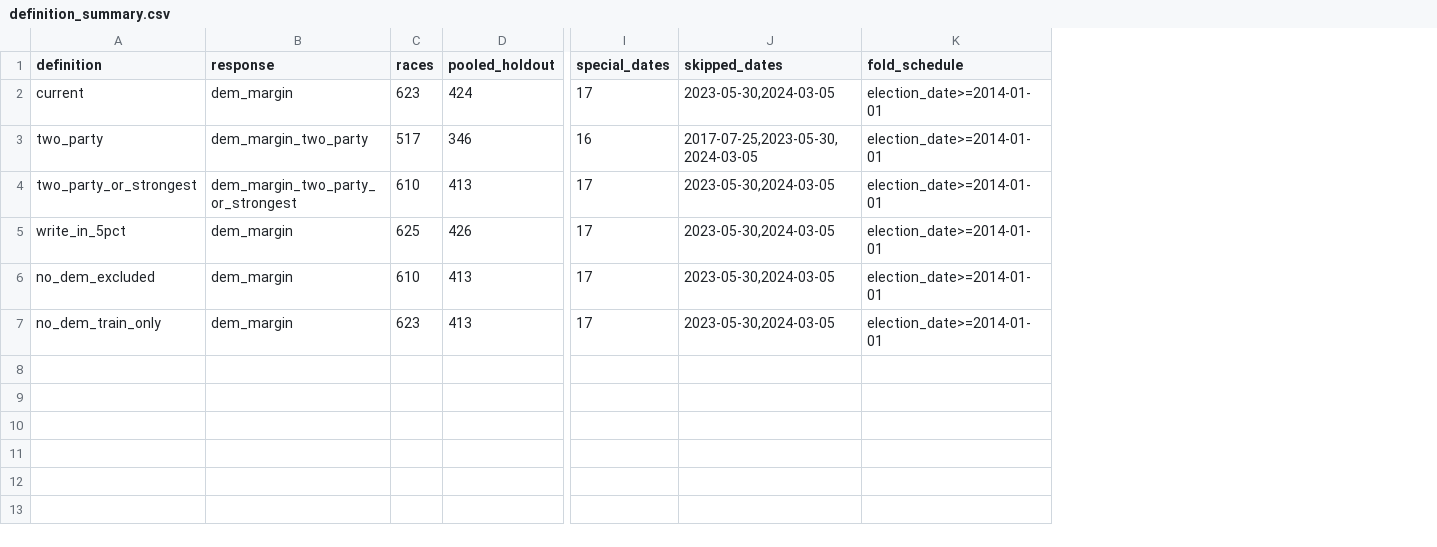
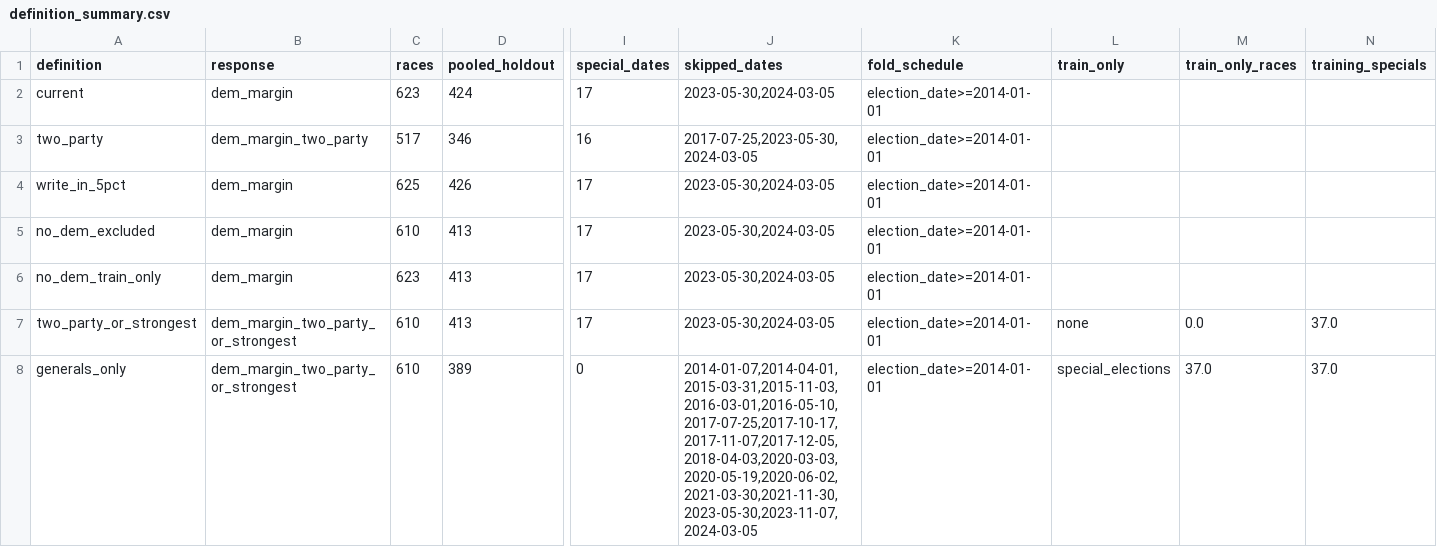
Before and after one commit to bwbensonjr/election-modeling, a CSV file: data/models/definition_summary.csv, drawn as a sheet; only a part is shown, gaps mark what is left out; addresses are those after the commit; rows hold the shown columns only; the diff names each change by its address in the sheet, - before the commit and + after, or states it on an @@ line.

```diff
--- a/data/models/definition_summary.csv
+++ b/data/models/definition_summary.csv
+column L (train_only), empty
+column M (train_only_races), empty
+column N (training_specials), empty
@@ row 4 moved to row 7: two_party_or_strongest @@
+row 8: generals_only | dem_margin_two_party_or_strongest | 610 | 389 | 0 | 2014-01-07,2014-04-01,2015-03-31,2015-11-03,2016-03-01,2016-05-10,2017-07-25,2017-10-17,2017-11-07,2017-12-05,2018-04-03,2020-03-03,2020-05-19,2020-06-02,2021-03-30,2021-11-30,2023-05-30,2023-11-07,2024-03-05 | election_date>=2014-01-01 | special_elections | 37.0 | 37.0
```
Also changed, not shown: data/models/definition_comparison.csv, data/models/definition_dropped_races.csv, 36 other files.
